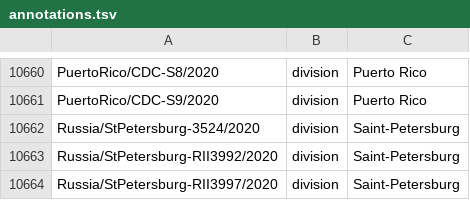
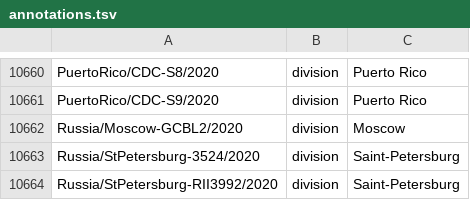
Before and after one commit to nextstrain/ncov-ingest, a TSV file: source-data/annotations.tsv, drawn as a sheet; only a part is shown, gaps mark what is left out; the shorter side is filled out with more unchanged rows.

Commit message:
fixing Moscow division with trailing space

```diff
--- a/source-data/annotations.tsv
+++ b/source-data/annotations.tsv
@@ -10661,2 +10661,3 @@ PuertoRico/CDC-S8/2020	division	Puerto Rico
 PuertoRico/CDC-S9/2020	division	Puerto Rico
+Russia/Moscow-GCBL2/2020	division	Moscow
 Russia/StPetersburg-3524/2020	division	Saint-Petersburg
```
